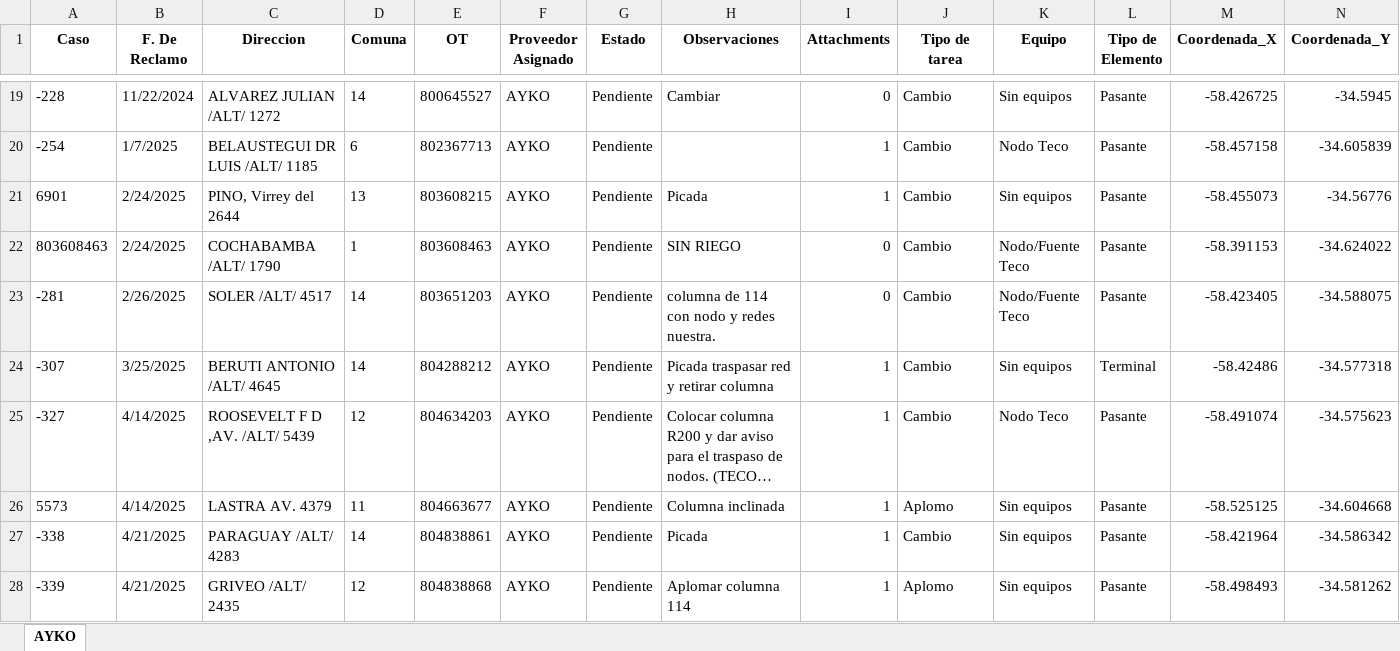
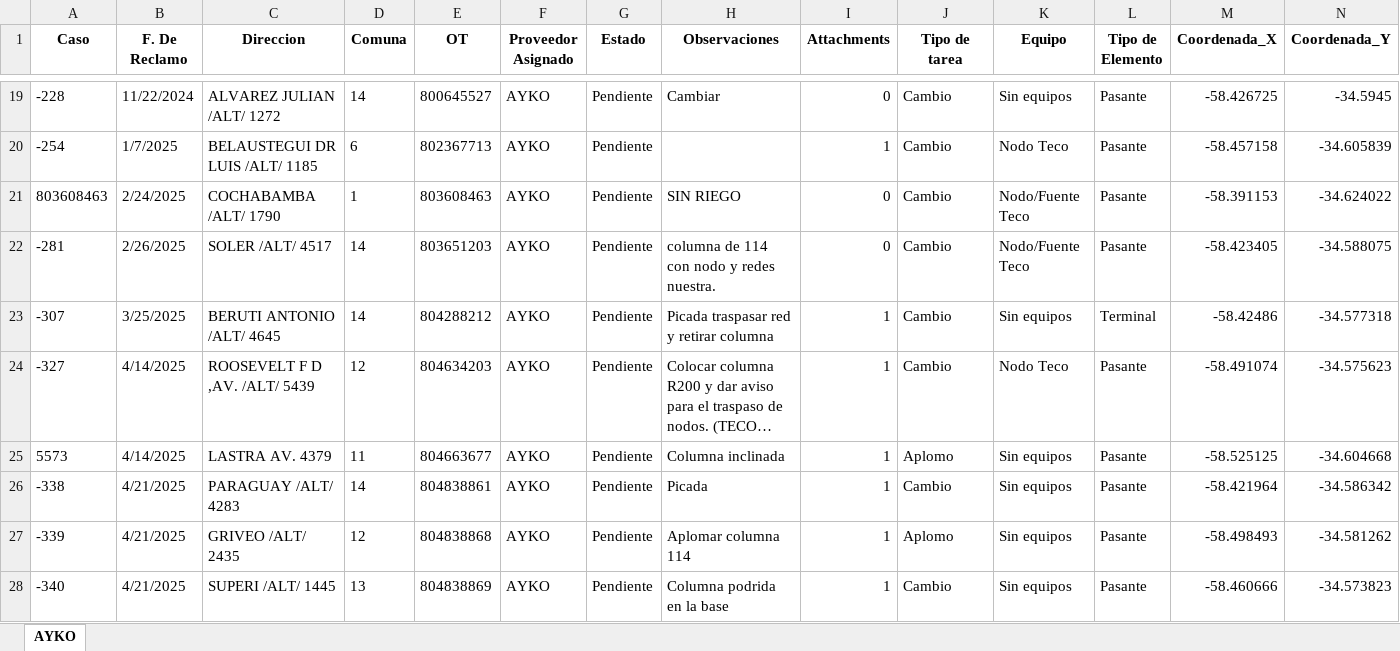
Before and after one commit to gestiondereclamosteco/ayko, an Excel workbook: mapa_interactivo_AYKO.xlsx, sheet AYKO, drawn as a sheet; only a part is shown, gaps mark what is left out; the shorter side is filled out with more unchanged rows; long unchanged cells end in …; values as stored, in another font and other column widths than the file's, no borders; rows hold the shown columns only; the diff names each change by its address in the sheet, - before the commit and + after, or states it on an @@ line.

Commit message:
🔄 Actualización automática del mapa (2025-08-30 11:05:38)

```diff
--- a/mapa_interactivo_AYKO.xlsx (sheet AYKO)
+++ b/mapa_interactivo_AYKO.xlsx (sheet AYKO)
-row 21: 6901 | 2/24/2025 | PINO, Virrey del 2644 | 13 | 803608215 | AYKO | Pendiente | Picada | 1 | Cambio | Sin equipos | Pasante | -58.455073 | -34.56776
```
Also changed, not shown: 1 other file.
